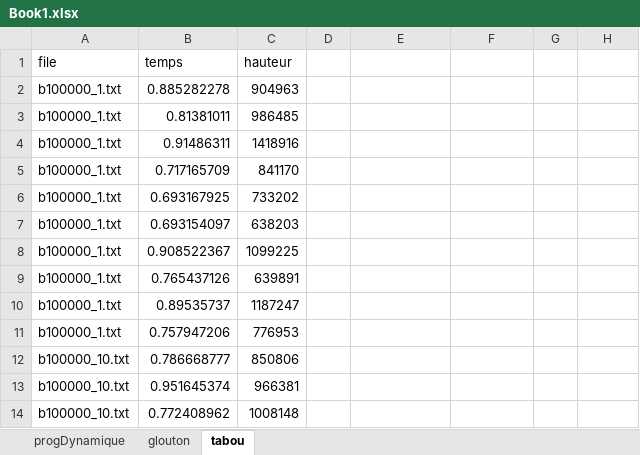
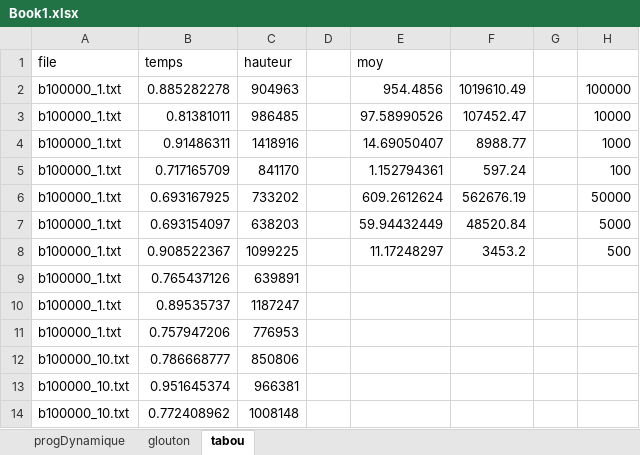
Before and after one commit to Guidemarcus/algo, an Excel workbook: tp2/Book1.xlsx, sheet tabou, drawn as a sheet; only a part is shown; values as stored, in another font and other column widths than the file's, no borders; the diff names each change by its address in the sheet, - before the commit and + after, or states it on an @@ line.

```diff
--- a/tp2/Book1.xlsx (sheet tabou)
+++ b/tp2/Book1.xlsx (sheet tabou)
-E1: (empty)
+E1: moy
-E2 (moy): (empty)
+E2 (moy): 954.4856
-F2: (empty)
+F2: 1019610.49
-H2: (empty)
+H2: 100000
-E3 (moy): (empty)
+E3 (moy): 97.58990526
-F3: (empty)
+F3: 107452.47
-H3: (empty)
+H3: 10000
-E4 (moy): (empty)
+E4 (moy): 14.69050407
-F4: (empty)
+F4: 8988.77
-H4: (empty)
+H4: 1000
-E5 (moy): (empty)
+E5 (moy): 1.152794361
-F5: (empty)
+F5: 597.24
-H5: (empty)
+H5: 100
-E6 (moy): (empty)
+E6 (moy): 609.2612624
-F6: (empty)
+F6: 562676.19
-H6: (empty)
+H6: 50000
-E7 (moy): (empty)
+E7 (moy): 59.94432449
-F7: (empty)
+F7: 48520.84
-H7: (empty)
+H7: 5000
-E8 (moy): (empty)
+E8 (moy): 11.17248297
-F8: (empty)
+F8: 3453.2
-H8: (empty)
+H8: 500
```
Also changed, not shown: sheet glouton, 5 other files.
